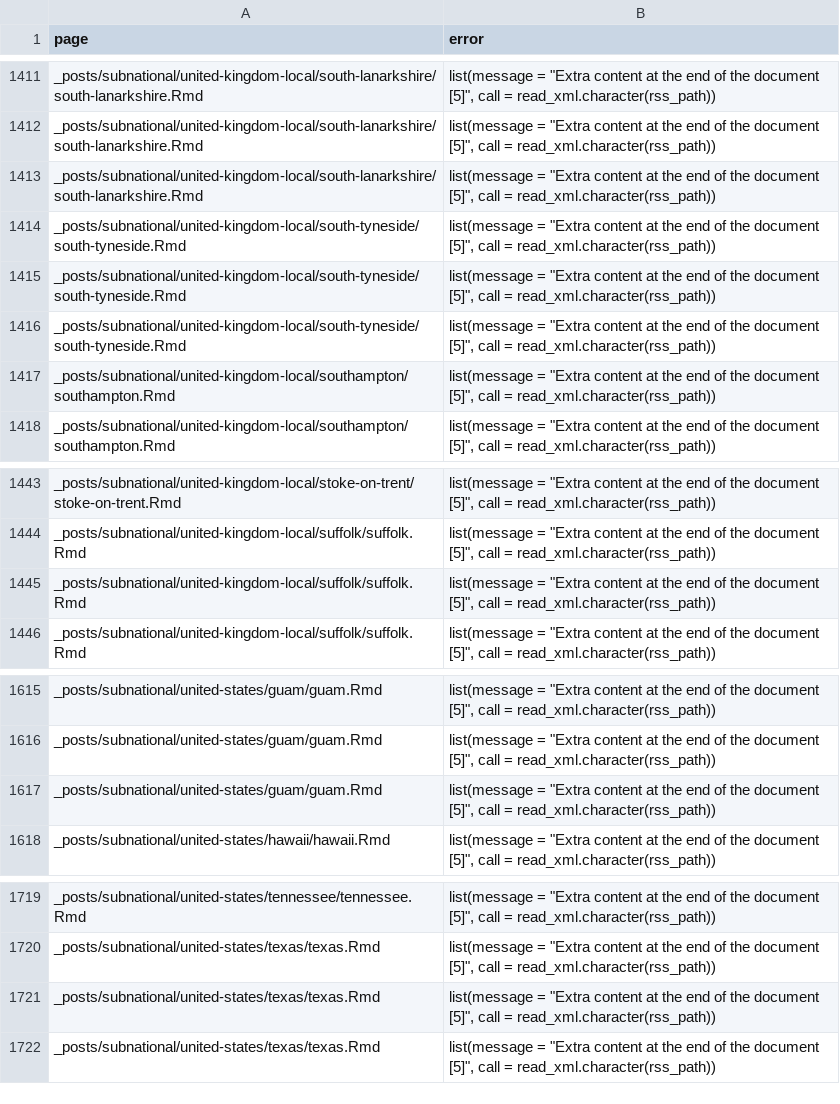
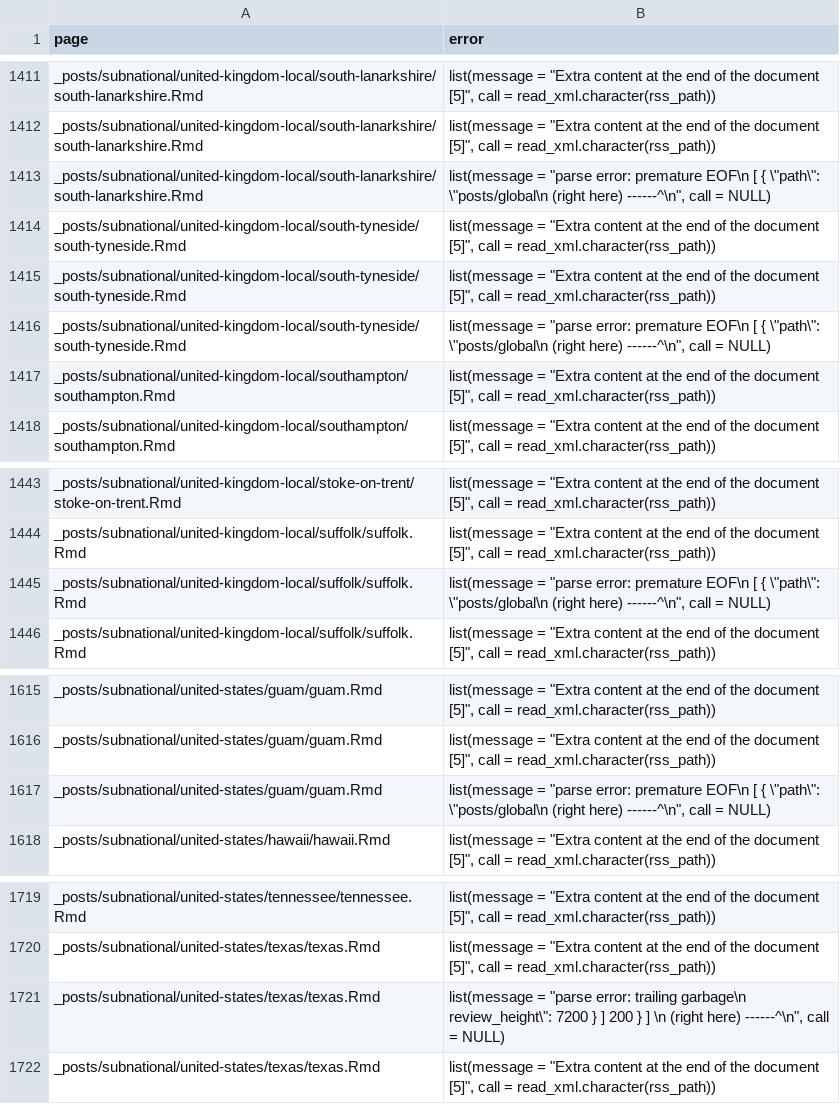
Before and after one commit to epiforecasts/covid, a CSV file: logs/render_failure.csv, drawn as a sheet; only a part is shown, gaps mark what is left out.

```diff
--- a/logs/render_failure.csv
+++ b/logs/render_failure.csv
@@ -1412,6 +1412,6 @@ _posts/subnational/united-kingdom-local/south-lanarkshire/south-lanarkshire.Rmd,
 _posts/subnational/united-kingdom-local/south-lanarkshire/south-lanarkshire.Rmd,"list(message = ""Extra content at the end of the document [5]"", call = read_xml.character(rss_path))"
-_posts/subnational/united-kingdom-local/south-lanarkshire/south-lanarkshire.Rmd,"list(message = ""Extra content at the end of the document [5]"", call = read_xml.character(rss_path))"
+_posts/subnational/united-kingdom-local/south-lanarkshire/south-lanarkshire.Rmd,"list(message = ""parse error: premature EOF\n                                       [   {     \""path\"": \""posts/global\n                     (right here) ------^\n"", call = NULL)"
 _posts/subnational/united-kingdom-local/south-tyneside/south-tyneside.Rmd,"list(message = ""Extra content at the end of the document [5]"", call = read_xml.character(rss_path))"
 _posts/subnational/united-kingdom-local/south-tyneside/south-tyneside.Rmd,"list(message = ""Extra content at the end of the document [5]"", call = read_xml.character(rss_path))"
-_posts/subnational/united-kingdom-local/south-tyneside/south-tyneside.Rmd,"list(message = ""Extra content at the end of the document [5]"", call = read_xml.character(rss_path))"
+_posts/subnational/united-kingdom-local/south-tyneside/south-tyneside.Rmd,"list(message = ""parse error: premature EOF\n                                       [   {     \""path\"": \""posts/global\n                     (right here) ------^\n"", call = NULL)"
 _posts/subnational/united-kingdom-local/southampton/southampton.Rmd,"list(message = ""Extra content at the end of the document [5]"", call = read_xml.character(rss_path))"
@@ -1444,3 +1444,3 @@ _posts/subnational/united-kingdom-local/stoke-on-trent/stoke-on-trent.Rmd,"list(
 _posts/subnational/united-kingdom-local/suffolk/suffolk.Rmd,"list(message = ""Extra content at the end of the document [5]"", call = read_xml.character(rss_path))"
-_posts/subnational/united-kingdom-local/suffolk/suffolk.Rmd,"list(message = ""Extra content at the end of the document [5]"", call = read_xml.character(rss_path))"
+_posts/subnational/united-kingdom-local/suffolk/suffolk.Rmd,"list(message = ""parse error: premature EOF\n                                       [   {     \""path\"": \""posts/global\n                     (right here) ------^\n"", call = NULL)"
 _posts/subnational/united-kingdom-local/suffolk/suffolk.Rmd,"list(message = ""Extra content at the end of the document [5]"", call = read_xml.character(rss_path))"
@@ -1616,3 +1616,3 @@ _posts/subnational/united-states/guam/guam.Rmd,"list(message = ""Extra content a
 _posts/subnational/united-states/guam/guam.Rmd,"list(message = ""Extra content at the end of the document [5]"", call = read_xml.character(rss_path))"
-_posts/subnational/united-states/guam/guam.Rmd,"list(message = ""Extra content at the end of the document [5]"", call = read_xml.character(rss_path))"
+_posts/subnational/united-states/guam/guam.Rmd,"list(message = ""parse error: premature EOF\n                                       [   {     \""path\"": \""posts/global\n                     (right here) ------^\n"", call = NULL)"
 _posts/subnational/united-states/hawaii/hawaii.Rmd,"list(message = ""Extra content at the end of the document [5]"", call = read_xml.character(rss_path))"
@@ -1720,3 +1720,3 @@ _posts/subnational/united-states/tennessee/tennessee.Rmd,"list(message = ""Extra
 _posts/subnational/united-states/texas/texas.Rmd,"list(message = ""Extra content at the end of the document [5]"", call = read_xml.character(rss_path))"
-_posts/subnational/united-states/texas/texas.Rmd,"list(message = ""Extra content at the end of the document [5]"", call = read_xml.character(rss_path))"
+_posts/subnational/united-states/texas/texas.Rmd,"list(message = ""parse error: trailing garbage\n          review_height\"": 7200   } ] 200   } ] \n                     (right here) ------^\n"", call = NULL)"
 _posts/subnational/united-states/texas/texas.Rmd,"list(message = ""Extra content at the end of the document [5]"", call = read_xml.character(rss_path))"
```
Also changed, not shown: 2 other files.
